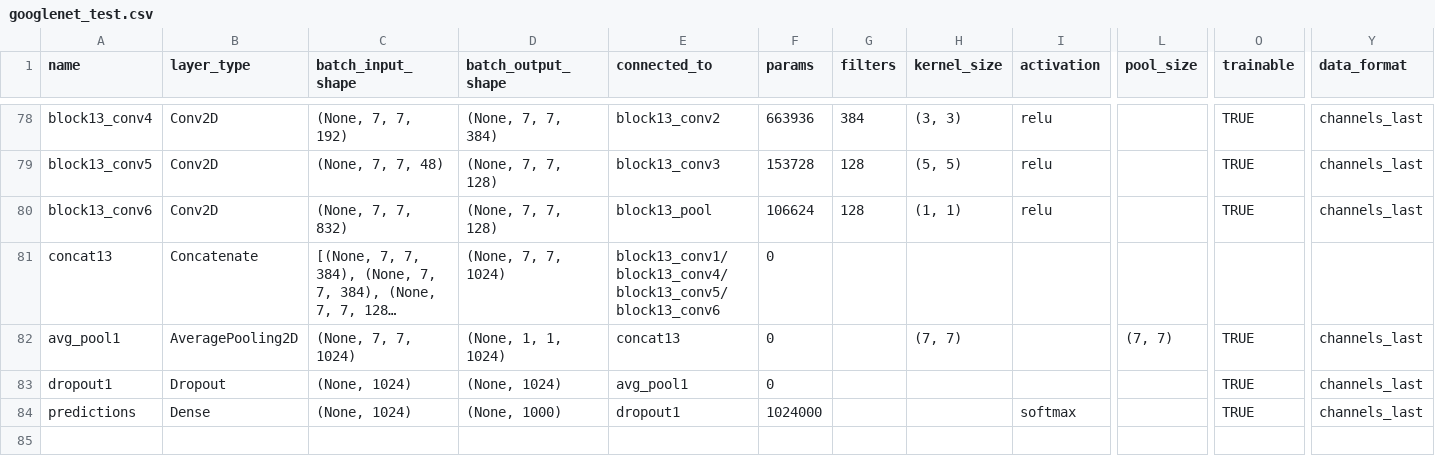
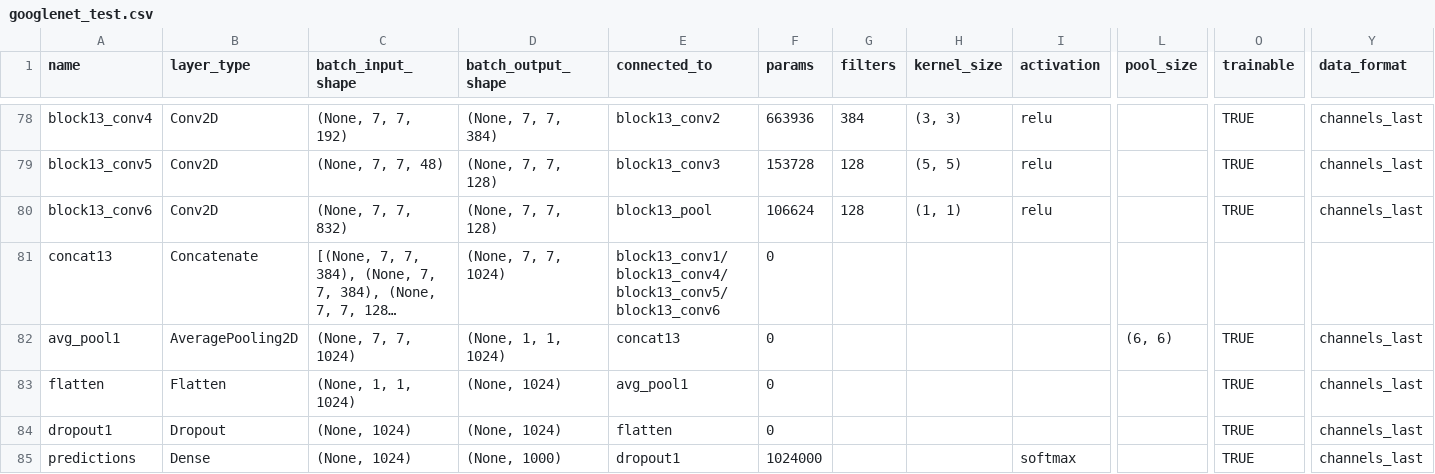
Before and after one commit to Hamidu68/dnn-acceleration, a CSV file: model_info/googlenet_test.csv, drawn as a sheet; only a part is shown, gaps mark what is left out; long unchanged cells end in …; addresses are those after the commit; rows hold the shown columns only; the diff names each change by its address in the sheet, - before the commit and + after, or states it on an @@ line.

Commit message:
googlenet_err

```diff
--- a/model_info/googlenet_test.csv
+++ b/model_info/googlenet_test.csv
-H82 (kernel_size): (7, 7)
+H82 (kernel_size): (empty)
-L82 (pool_size): (7, 7)
+L82 (pool_size): (6, 6)
+row 83: flatten | Flatten | (None, 1, 1, 1024) | (None, 1024) | avg_pool1 | 0 |  |  |  |  | TRUE | channels_last
-E84 (connected_to): avg_pool1
+E84 (connected_to): flatten
```
Also changed, not shown: 2 other files.
